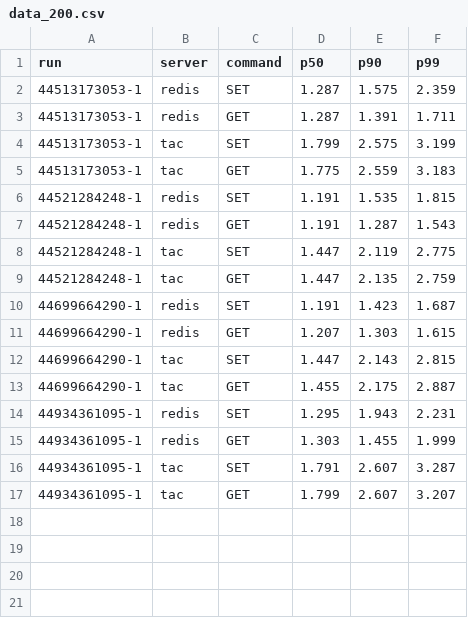
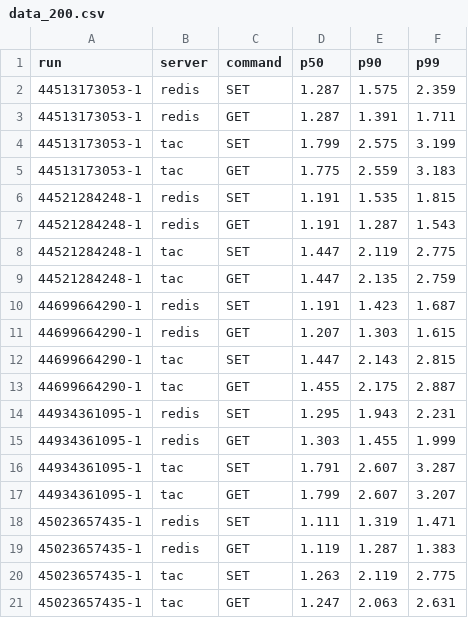
Before and after one commit to AnmolKothari22/tac, a CSV file: data_on_run/data_200.csv, drawn as a sheet; the diff names each change by its address in the sheet, - before the commit and + after, or states it on an @@ line.

```diff
--- a/data_on_run/data_200.csv
+++ b/data_on_run/data_200.csv
+row 18: 45023657435-1 | redis | SET | 1.111 | 1.319 | 1.471
+row 19: 45023657435-1 | redis | GET | 1.119 | 1.287 | 1.383
+row 20: 45023657435-1 | tac | SET | 1.263 | 2.119 | 2.775
+row 21: 45023657435-1 | tac | GET | 1.247 | 2.063 | 2.631
```
Also changed, not shown: data_on_run/data_300.csv, 6 other files.
